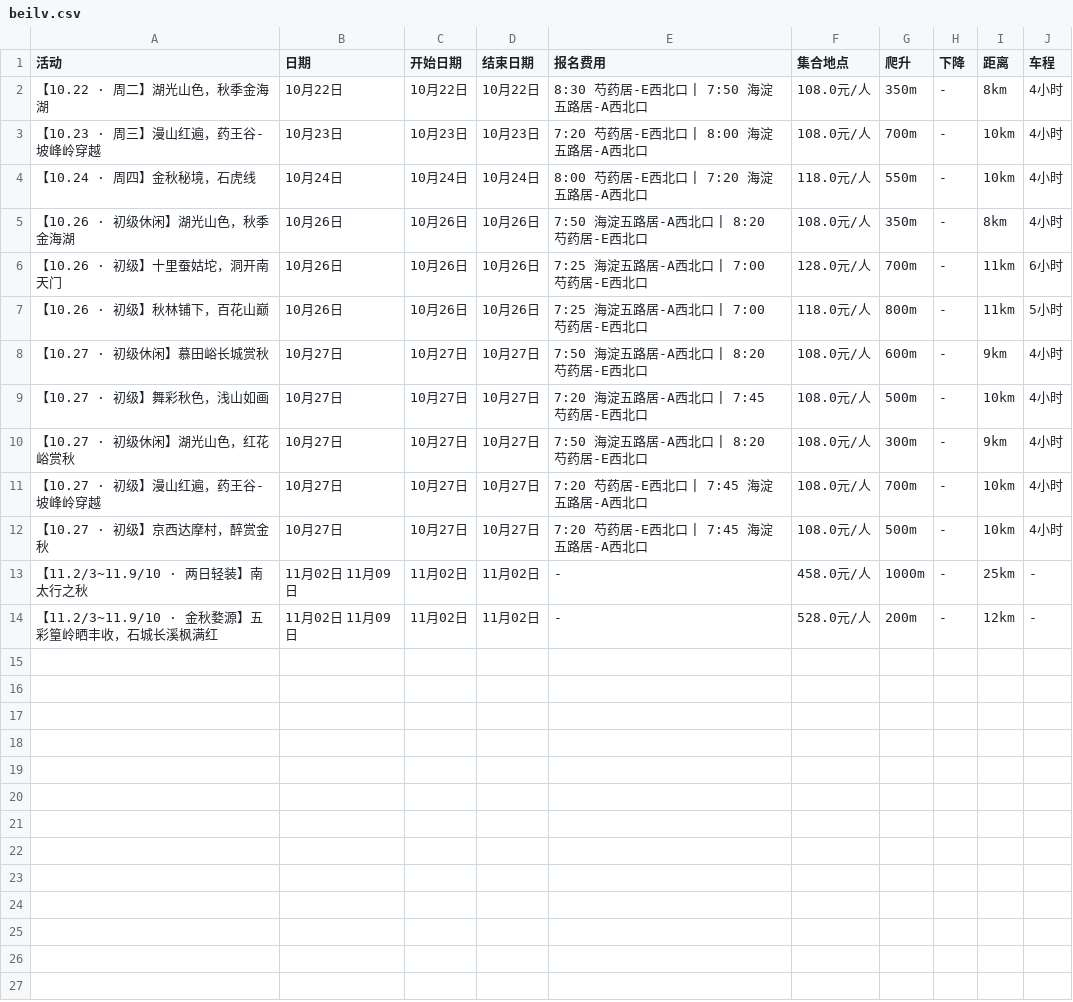
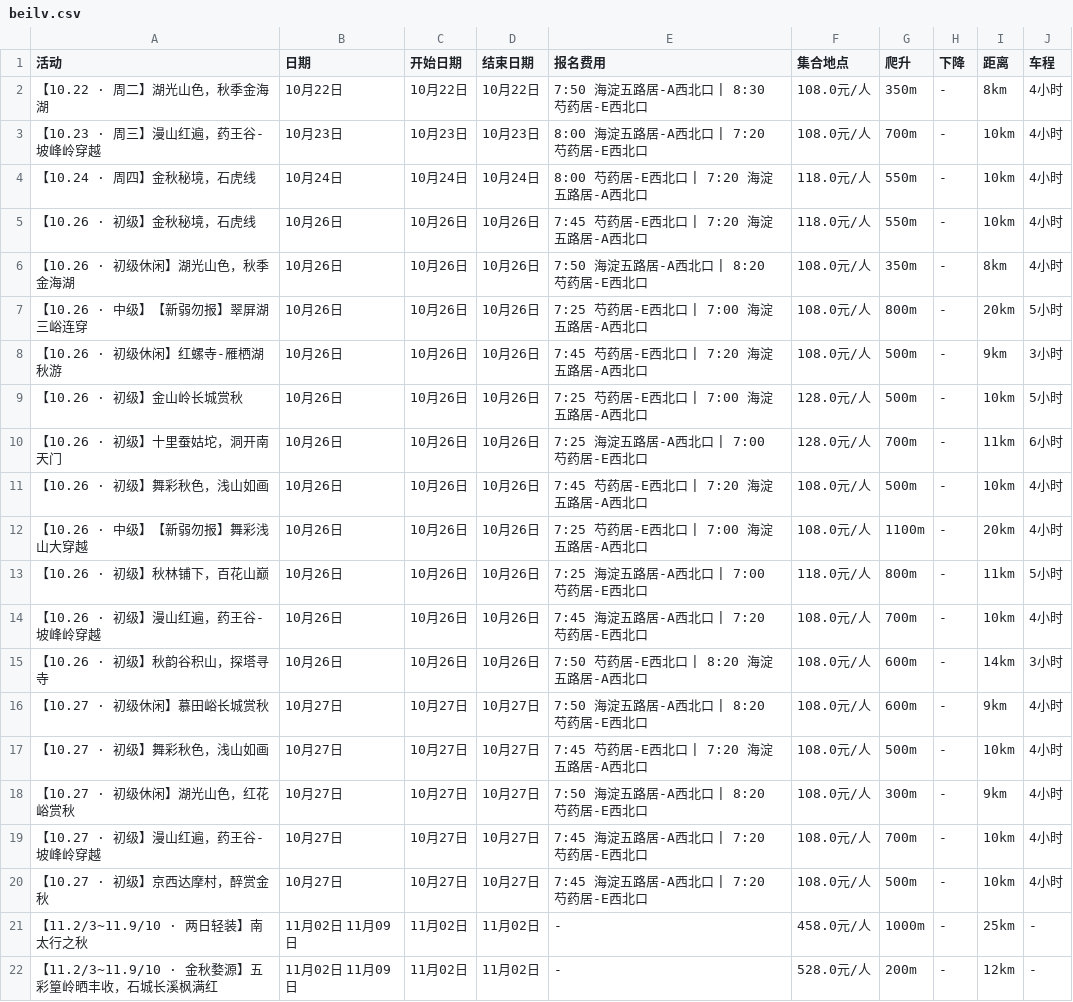
Before and after one commit to 10kshuaizhang/beijing-hiking, a CSV file: results/beilv.csv, drawn as a sheet.

```diff
--- a/results/beilv.csv
+++ b/results/beilv.csv
@@ -1,13 +1,21 @@
 活动,日期,开始日期,结束日期,报名费用,集合地点,爬升,下降,距离,车程
-【10.22 · 周二】湖光山色，秋季金海湖,10月22日,10月22日,10月22日,8:30 芍药居-E西北口 | 7:50 海淀五路居-A西北口,108.0元/人,350m,-,8km,4小时
-【10.23 · 周三】漫山红遍，药王谷-坡峰岭穿越,10月23日,10月23日,10月23日,7:20 芍药居-E西北口 | 8:00 海淀五路居-A西北口,108.0元/人,700m,-,10km,4小时
+【10.22 · 周二】湖光山色，秋季金海湖,10月22日,10月22日,10月22日,7:50 海淀五路居-A西北口 | 8:30 芍药居-E西北口,108.0元/人,350m,-,8km,4小时
+【10.23 · 周三】漫山红遍，药王谷-坡峰岭穿越,10月23日,10月23日,10月23日,8:00 海淀五路居-A西北口 | 7:20 芍药居-E西北口,108.0元/人,700m,-,10km,4小时
 【10.24 · 周四】金秋秘境，石虎线,10月24日,10月24日,10月24日,8:00 芍药居-E西北口 | 7:20 海淀五路居-A西北口,118.0元/人,550m,-,10km,4小时
+【10.26 · 初级】金秋秘境，石虎线,10月26日,10月26日,10月26日,7:45 芍药居-E西北口 | 7:20 海淀五路居-A西北口,118.0元/人,550m,-,10km,4小时
 【10.26 · 初级休闲】湖光山色，秋季金海湖,10月26日,10月26日,10月26日,7:50 海淀五路居-A西北口 | 8:20 芍药居-E西北口,108.0元/人,350m,-,8km,4小时
+【10.26 · 中级】【新弱勿报】翠屏湖三峪连穿,10月26日,10月26日,10月26日,7:25 芍药居-E西北口 | 7:00 海淀五路居-A西北口,108.0元/人,800m,-,20km,5小时
+【10.26 · 初级休闲】红螺寺-雁栖湖秋游,10月26日,10月26日,10月26日,7:45 芍药居-E西北口 | 7:20 海淀五路居-A西北口,108.0元/人,500m,-,9km,3小时
+【10.26 · 初级】金山岭长城赏秋,10月26日,10月26日,10月26日,7:25 芍药居-E西北口 | 7:00 海淀五路居-A西北口,128.0元/人,500m,-,10km,5小时
 【10.26 · 初级】十里蚕姑坨，洞开南天门,10月26日,10月26日,10月26日,7:25 海淀五路居-A西北口 | 7:00 芍药居-E西北口,128.0元/人,700m,-,11km,6小时
+【10.26 · 初级】舞彩秋色，浅山如画,10月26日,10月26日,10月26日,7:45 芍药居-E西北口 | 7:20 海淀五路居-A西北口,108.0元/人,500m,-,10km,4小时
+【10.26 · 中级】【新弱勿报】舞彩浅山大穿越,10月26日,10月26日,10月26日,7:25 芍药居-E西北口 | 7:00 海淀五路居-A西北口,108.0元/人,1100m,-,20km,4小时
 【10.26 · 初级】秋林铺下，百花山巅,10月26日,10月26日,10月26日,7:25 海淀五路居-A西北口 | 7:00 芍药居-E西北口,118.0元/人,800m,-,11km,5小时
+【10.26 · 初级】漫山红遍，药王谷-坡峰岭穿越,10月26日,10月26日,10月26日,7:45 海淀五路居-A西北口 | 7:20 芍药居-E西北口,108.0元/人,700m,-,10km,4小时
+【10.26 · 初级】秋韵谷积山，探塔寻寺,10月26日,10月26日,10月26日,7:50 芍药居-E西北口 | 8:20 海淀五路居-A西北口,108.0元/人,600m,-,14km,3小时
 【10.27 · 初级休闲】慕田峪长城赏秋,10月27日,10月27日,10月27日,7:50 海淀五路居-A西北口 | 8:20 芍药居-E西北口,108.0元/人,600m,-,9km,4小时
-【10.27 · 初级】舞彩秋色，浅山如画,10月27日,10月27日,10月27日,7:20 海淀五路居-A西北口 | 7:45 芍药居-E西北口,108.0元/人,500m,-,10km,4小时
+【10.27 · 初级】舞彩秋色，浅山如画,10月27日,10月27日,10月27日,7:45 芍药居-E西北口 | 7:20 海淀五路居-A西北口,108.0元/人,500m,-,10km,4小时
 【10.27 · 初级休闲】湖光山色，红花峪赏秋,10月27日,10月27日,10月27日,7:50 海淀五路居-A西北口 | 8:20 芍药居-E西北口,108.0元/人,300m,-,9km,4小时
-【10.27 · 初级】漫山红遍，药王谷-坡峰岭穿越,10月27日,10月27日,10月27日,7:20 芍药居-E西北口 | 7:45 海淀五路居-A西北口,108.0元/人,700m,-,10km,4小时
-【10.27 · 初级】京西达摩村，醉赏金秋,10月27日,10月27日,10月27日,7:20 芍药居-E西北口 | 7:45 海淀五路居-A西北口,108.0元/人,500m,-,10km,4小时
+【10.27 · 初级】漫山红遍，药王谷-坡峰岭穿越,10月27日,10月27日,10月27日,7:45 海淀五路居-A西北口 | 7:20 芍药居-E西北口,108.0元/人,700m,-,10km,4小时
+【10.27 · 初级】京西达摩村，醉赏金秋,10月27日,10月27日,10月27日,7:45 海淀五路居-A西北口 | 7:20 芍药居-E西北口,108.0元/人,500m,-,10km,4小时
 【11.2/3~11.9/10 · 两日轻装】南太行之秋,11月02日 11月09日,11月02日,11月02日,-,458.0元/人,1000m,-,25km,-
```
Also changed, not shown: results/banlv.csv, results/feiye.csv, 17 other files.
